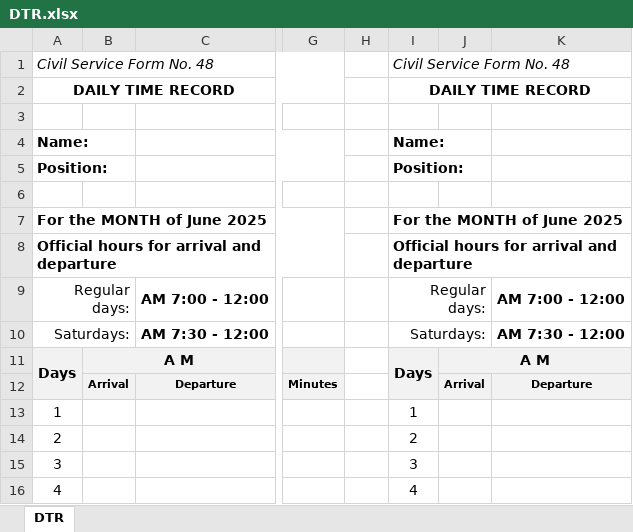
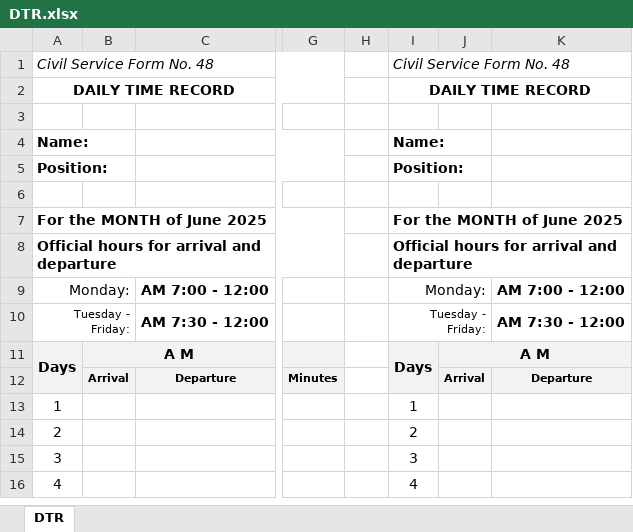
Before and after one commit to gvrevillac/blaganes, an Excel workbook: DTR.xlsx, sheet DTR, drawn as a sheet; only a part is shown, gaps mark what is left out; values as stored, in another font and other column widths than the file's, no borders; the diff names each change by its address in the sheet, - before the commit and + after, or states it on an @@ line.

Commit message:
Add files via upload
Updated DTR Template

```diff
--- a/DTR.xlsx (sheet DTR)
+++ b/DTR.xlsx (sheet DTR)
-A9: Regular days:
+A9: Monday:
-I9: Regular days:
+I9: Monday:
-A10: Saturdays:
+A10: Tuesday - Friday:
@@ A10 text size: smaller @@
-I10: Saturdays:
+I10: Tuesday - Friday:
@@ I10 text size: smaller @@
```
